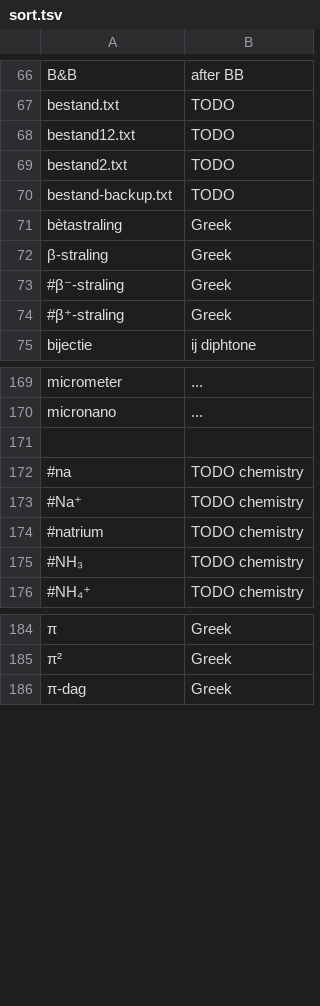
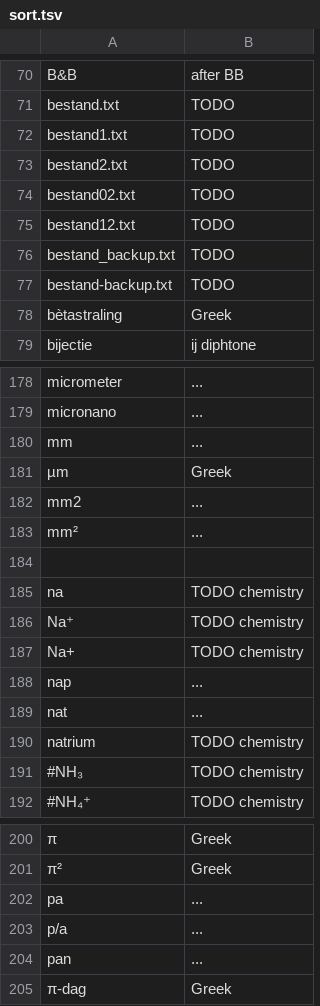
Before and after one commit to OpenTaal/alphabetical-sort, a TSV file: references/sort.tsv, drawn as a sheet; only a part is shown, gaps mark what is left out; removed rows and columns are numbered as before the commit, all else as after; the diff covers the shown part only; the diff names each change by its address in the sheet, - before the commit and + after, or states it on an @@ line.

```diff
--- a/references/sort.tsv
+++ b/references/sort.tsv
+row 72: bestand1.txt | TODO
+row 73: bestand2.txt | TODO
+row 74: bestand02.txt | TODO
-A76: bestand2.txt
+A76: bestand_backup.txt
@@ row 72 moved to row 90: β-straling @@
-row 73: #β⁻-straling | Greek
-row 74: #β⁺-straling | Greek
+row 180: mm | ...
@@ row 164 moved to row 181: µm @@
+row 182: mm2 | ...
+row 183: mm² | ...
-A185: #na
+A185: na
-A186: #Na⁺
+A186: Na⁺
+row 187: Na+ | TODO chemistry
+row 188: nap | ...
+row 189: nat | ...
-A190: #natrium
+A190: natrium
+row 202: pa | ...
+row 203: p/a | ...
+row 204: pan | ...
```
Also changed, not shown: 10 added rows, 1 removed row, 6 moved rows and 5 edited cells elsewhere in this file, 38 other files.
